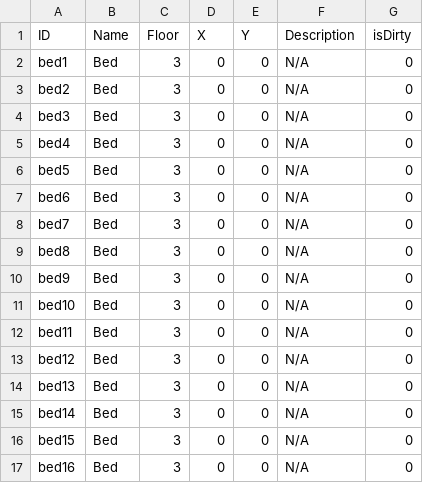
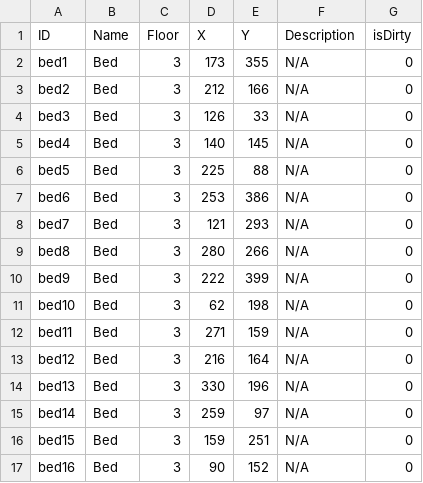
Before and after one commit to Tdonnelly20/Hospital-Application, a CSV file: src/main/resources/edu/wpi/veganvampires/ListofEquipment.csv, drawn as a sheet; only a part is shown; the diff covers the shown part only.

Commit message:
Equipment

```diff
--- a/src/main/resources/edu/wpi/veganvampires/ListofEquipment.csv
+++ b/src/main/resources/edu/wpi/veganvampires/ListofEquipment.csv
@@ -1,17 +1,17 @@
 ID,Name,Floor,X,Y,Description,isDirty
-bed1,Bed,3,0,0,N/A,0
-bed2,Bed,3,0,0,N/A,0
-bed3,Bed,3,0,0,N/A,0
-bed4,Bed,3,0,0,N/A,0
-bed5,Bed,3,0,0,N/A,0
-bed6,Bed,3,0,0,N/A,0
-bed7,Bed,3,0,0,N/A,0
-bed8,Bed,3,0,0,N/A,0
-bed9,Bed,3,0,0,N/A,0
-bed10,Bed,3,0,0,N/A,0
-bed11,Bed,3,0,0,N/A,0
-bed12,Bed,3,0,0,N/A,0
-bed13,Bed,3,0,0,N/A,0
-bed14,Bed,3,0,0,N/A,0
-bed15,Bed,3,0,0,N/A,0
-bed16,Bed,3,0,0,N/A,0
+bed1,Bed,3,173,355,N/A,0
+bed2,Bed,3,212,166,N/A,0
+bed3,Bed,3,126,33,N/A,0
+bed4,Bed,3,140,145,N/A,0
+bed5,Bed,3,225,88,N/A,0
+bed6,Bed,3,253,386,N/A,0
+bed7,Bed,3,121,293,N/A,0
+bed8,Bed,3,280,266,N/A,0
+bed9,Bed,3,222,399,N/A,0
+bed10,Bed,3,62,198,N/A,0
+bed11,Bed,3,271,159,N/A,0
+bed12,Bed,3,216,164,N/A,0
+bed13,Bed,3,330,196,N/A,0
+bed14,Bed,3,259,97,N/A,0
+bed15,Bed,3,159,251,N/A,0
+bed16,Bed,3,90,152,N/A,0
```
Also changed, not shown: 82 edited cells elsewhere in this file, 2 other files.
